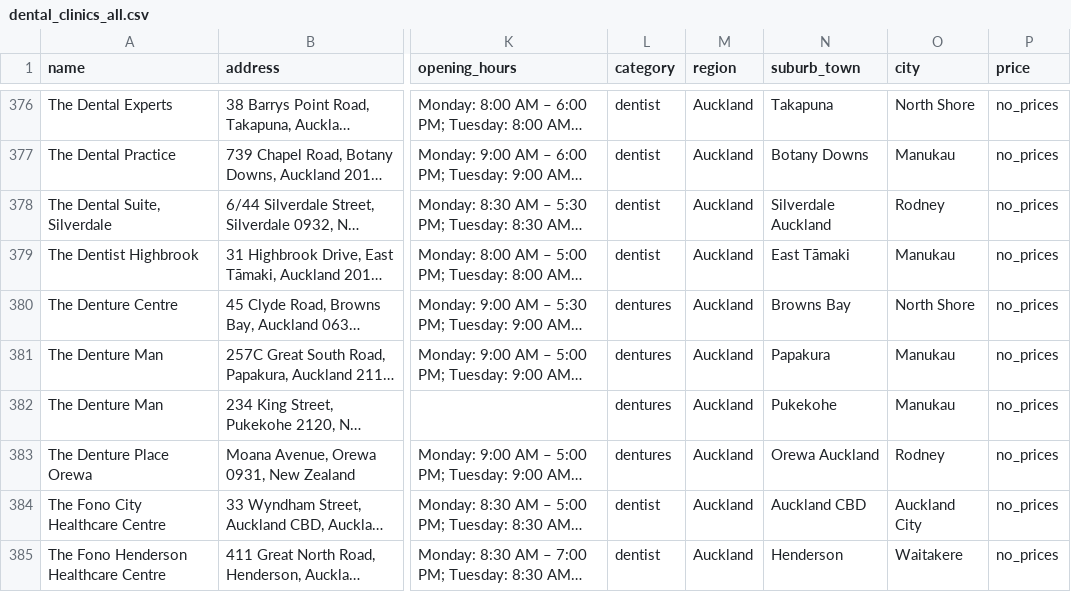
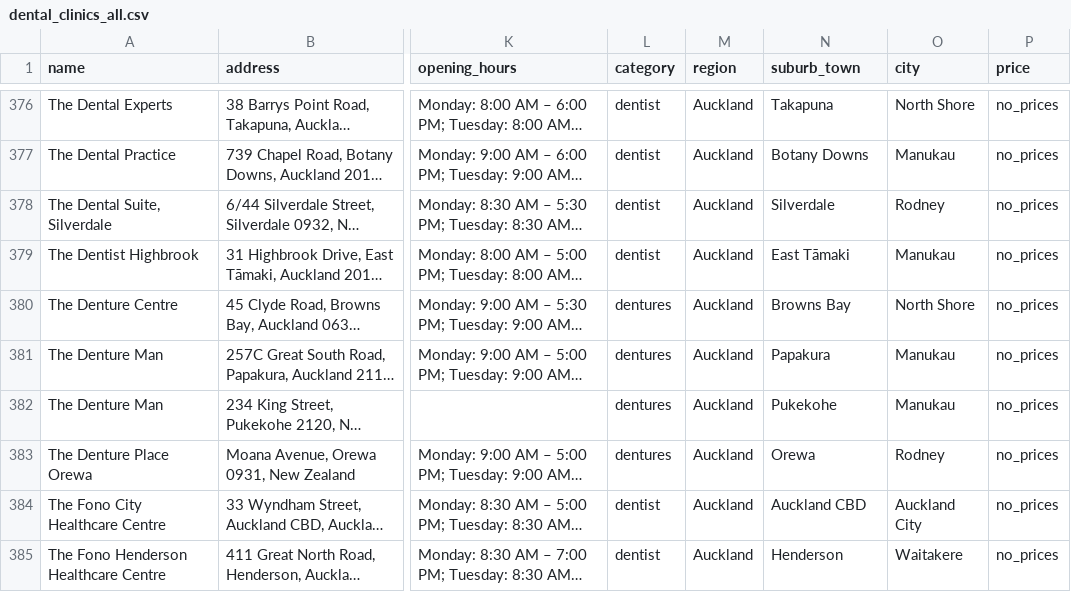
Before and after one commit to The-Directory-Guys/Dental.Directory, a CSV file: dental_clinics_all.csv, drawn as a sheet; only a part is shown, gaps mark what is left out; long unchanged cells end in …; the diff covers the shown part only; the diff names each change by its address in the sheet, - before the commit and + after, or states it on an @@ line.

```diff
--- a/dental_clinics_all.csv
+++ b/dental_clinics_all.csv
-N378 (suburb_town): Silverdale Auckland
+N378 (suburb_town): Silverdale
-N383 (suburb_town): Orewa Auckland
+N383 (suburb_town): Orewa
```
Also changed, not shown: 25 edited cells elsewhere in this file.
